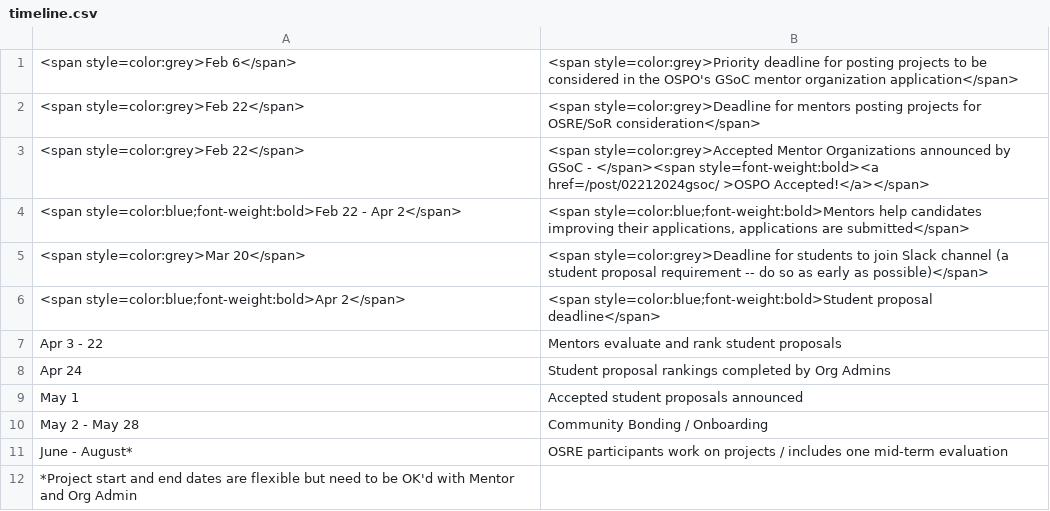
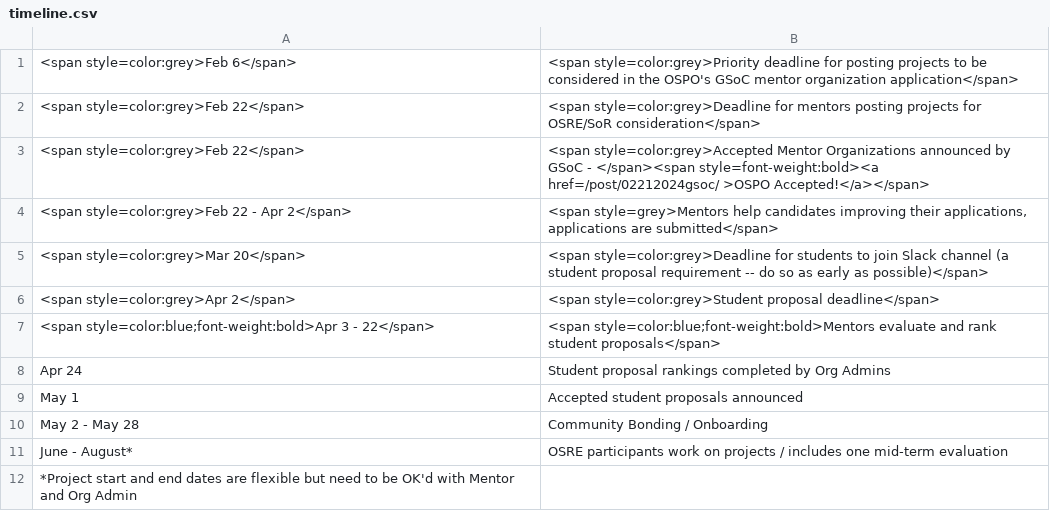
Before and after one commit to ucsc-ospo/ucsc-ospo.github.io, a CSV file: content/osre24/timeline.csv, drawn as a sheet.

Commit message:
update timeline (#438)

```diff
--- a/content/osre24/timeline.csv
+++ b/content/osre24/timeline.csv
@@ -3,6 +3,6 @@
 <span style=color:grey>Feb 22</span>,<span style=color:grey>Accepted Mentor Organizations announced by GSoC - </span><span style=font-weight:bold><a href=/post/02212024gsoc/ >OSPO Accepted!</a></span>
-<span style=color:blue;font-weight:bold>Feb 22 - Apr 2</span>,"<span style=color:blue;font-weight:bold>Mentors help candidates improving their applications, applications are submitted</span>"
+<span style=color:grey>Feb 22 - Apr 2</span>,"<span style=grey>Mentors help candidates improving their applications, applications are submitted</span>"
 <span style=color:grey>Mar 20</span>,<span style=color:grey>Deadline for students to join Slack channel (a student proposal requirement -- do so as early as possible)</span>
-<span style=color:blue;font-weight:bold>Apr 2</span>,<span style=color:blue;font-weight:bold>Student proposal deadline</span>
-Apr 3 - 22,Mentors evaluate and rank student proposals
+<span style=color:grey>Apr 2</span>,<span style=color:grey>Student proposal deadline</span>
+<span style=color:blue;font-weight:bold>Apr 3 - 22</span>,<span style=color:blue;font-weight:bold>Mentors evaluate and rank student proposals</span>
 Apr 24,Student proposal rankings completed by Org Admins
```
